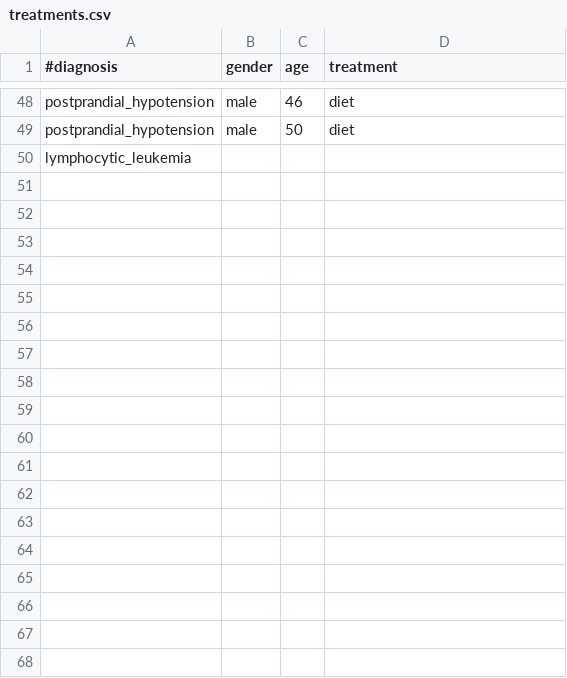
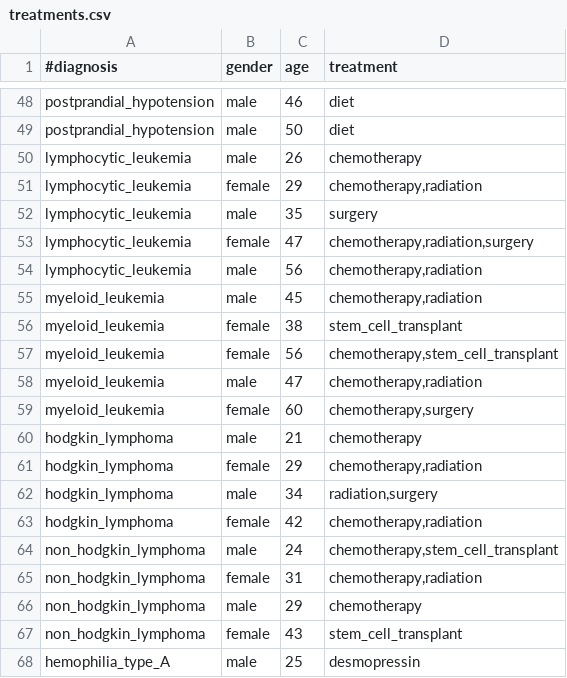
Before and after one commit to LeilaE/knowledge-engineering, a CSV file: CaseBased/data/treatments.csv, drawn as a sheet; only a part is shown, gaps mark what is left out; removed rows and columns are numbered as before the commit, all else as after; the diff covers the shown part only; the diff names each change by its address in the sheet, - before the commit and + after, or states it on an @@ line.

Commit message:
Add new treatments CBR, fix csv reading

```diff
--- a/CaseBased/data/treatments.csv
+++ b/CaseBased/data/treatments.csv
-row 50: lymphocytic_leukemia
+row 50: lymphocytic_leukemia | male | 26 | chemotherapy
+row 51: lymphocytic_leukemia | female | 29 | chemotherapy,radiation
+row 52: lymphocytic_leukemia | male | 35 | surgery
+row 53: lymphocytic_leukemia | female | 47 | chemotherapy,radiation,surgery
+row 54: lymphocytic_leukemia | male | 56 | chemotherapy,radiation
+row 55: myeloid_leukemia | male | 45 | chemotherapy,radiation
+row 56: myeloid_leukemia | female | 38 | stem_cell_transplant
+row 57: myeloid_leukemia | female | 56 | chemotherapy,stem_cell_transplant
+row 58: myeloid_leukemia | male | 47 | chemotherapy,radiation
+row 59: myeloid_leukemia | female | 60 | chemotherapy,surgery
+row 60: hodgkin_lymphoma | male | 21 | chemotherapy
+row 61: hodgkin_lymphoma | female | 29 | chemotherapy,radiation
+row 62: hodgkin_lymphoma | male | 34 | radiation,surgery
+row 63: hodgkin_lymphoma | female | 42 | chemotherapy,radiation
+row 64: non_hodgkin_lymphoma | male | 24 | chemotherapy,stem_cell_transplant
+row 65: non_hodgkin_lymphoma | female | 31 | chemotherapy,radiation
+row 66: non_hodgkin_lymphoma | male | 29 | chemotherapy
+row 67: non_hodgkin_lymphoma | female | 43 | stem_cell_transplant
+row 68: hemophilia_type_A | male | 25 | desmopressin
```
Also changed, not shown: 24 added rows elsewhere in this file, 7 other files.
